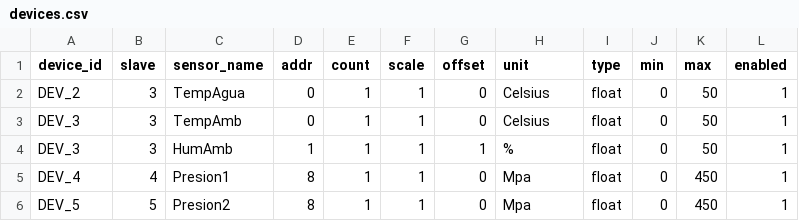
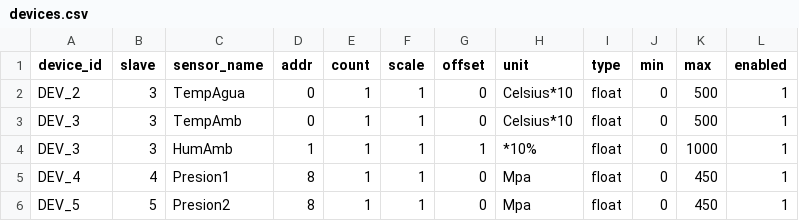
Before and after one commit to choarf/Akvo_Green, a CSV file: config_data/devices.csv, drawn as a sheet.

Commit message:
update Osmosis devices *10

```diff
--- a/config_data/devices.csv
+++ b/config_data/devices.csv
@@ -1,5 +1,5 @@
 device_id,slave,sensor_name,addr,count,scale,offset,unit,type,min,max,enabled
-DEV_2,3,TempAgua,0,1,1,0,Celsius,float,0,50,1
-DEV_3,3,TempAmb,0,1,1,0,Celsius,float,0,50,1
-DEV_3,3,HumAmb,1,1,1,1,%,float,0,50,1
+DEV_2,3,TempAgua,0,1,1,0,Celsius*10,float,0,500,1
+DEV_3,3,TempAmb,0,1,1,0,Celsius*10,float,0,500,1
+DEV_3,3,HumAmb,1,1,1,1,*10%,float,0,1000,1
 DEV_4,4,Presion1,8,1,1,0,Mpa,float,0,450,1
```
Also changed, not shown: config_data/Osmosis_devices.csv, 1 other file.
